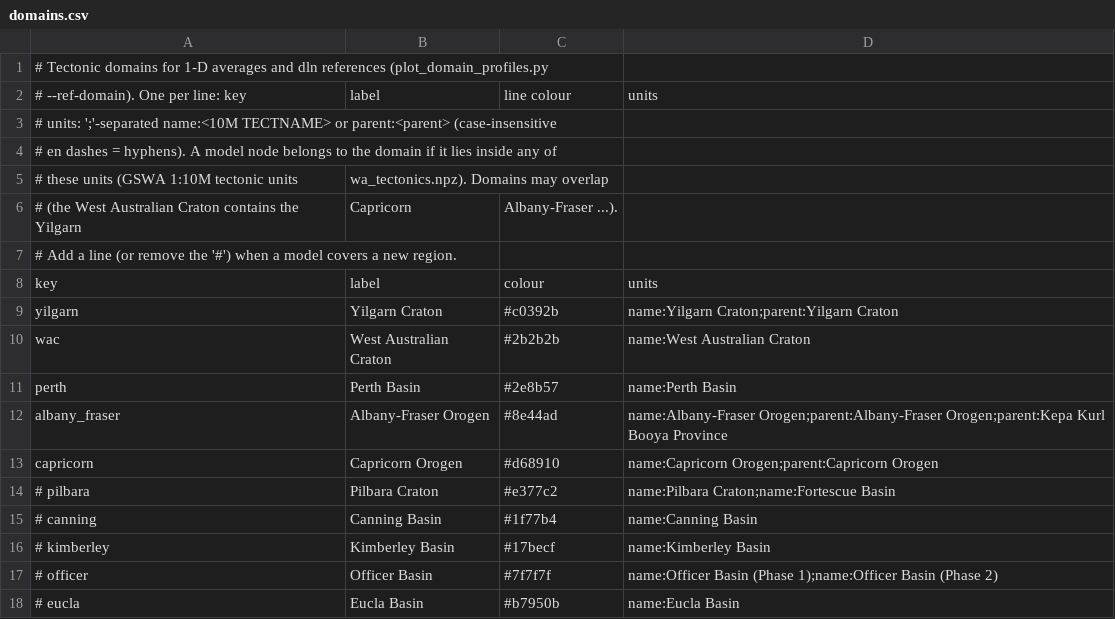
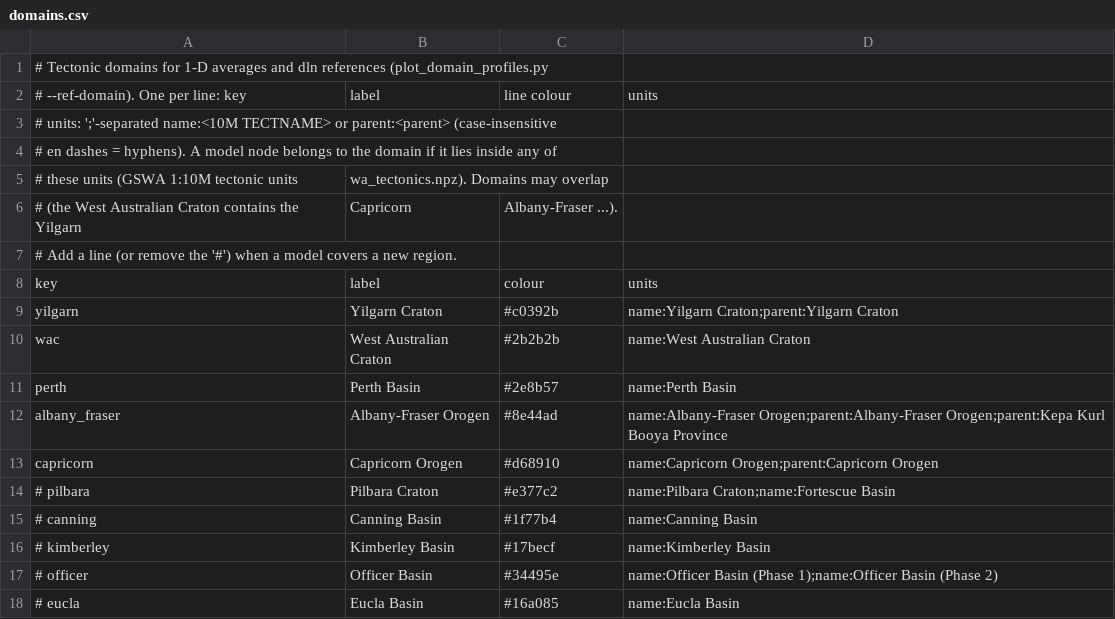
Before and after one commit to huaiyuyuan/wa-geo-plotting, a CSV file: basemap/domains.csv, drawn as a sheet.

Commit message:
v3b dispersion maps + domain dispersion curves

```diff
--- a/basemap/domains.csv
+++ b/basemap/domains.csv
@@ -16,3 +16,3 @@ capricorn,Capricorn Orogen,#d68910,name:Capricorn Orogen;parent:Capricorn Orogen
 # kimberley,Kimberley Basin,#17becf,name:Kimberley Basin
-# officer,Officer Basin,#7f7f7f,name:Officer Basin (Phase 1);name:Officer Basin (Phase 2)
-# eucla,Eucla Basin,#b7950b,name:Eucla Basin
+# officer,Officer Basin,#34495e,name:Officer Basin (Phase 1);name:Officer Basin (Phase 2)
+# eucla,Eucla Basin,#16a085,name:Eucla Basin
```
Also changed, not shown: 7 other files.
